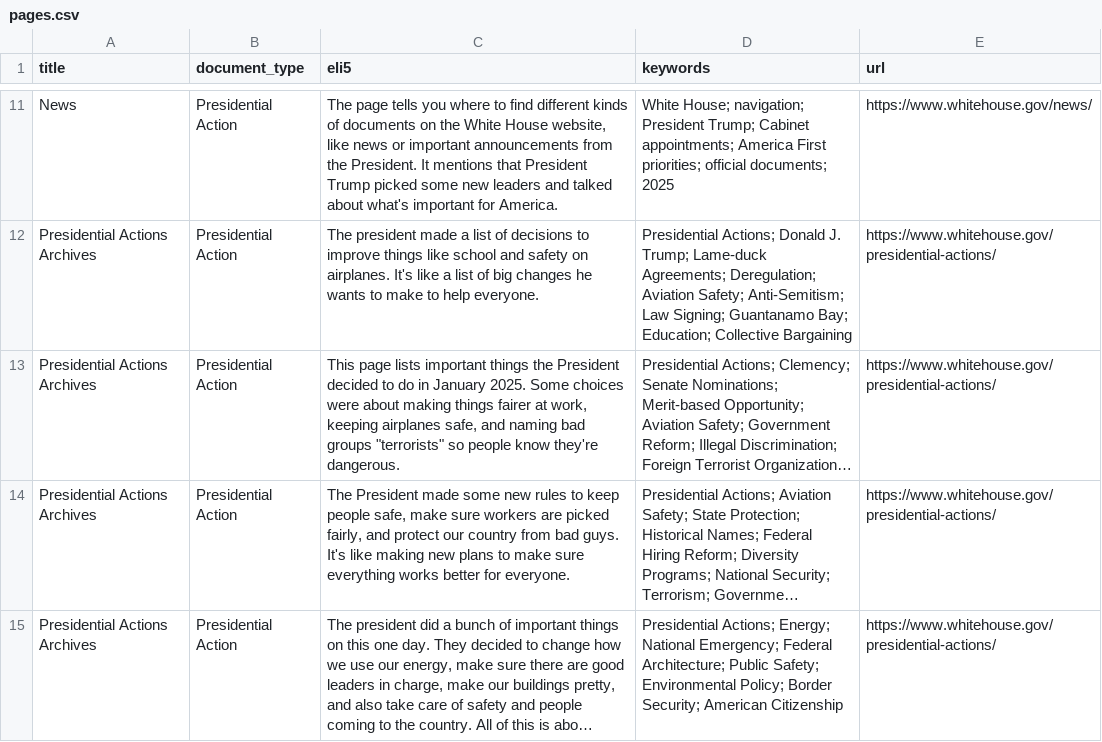
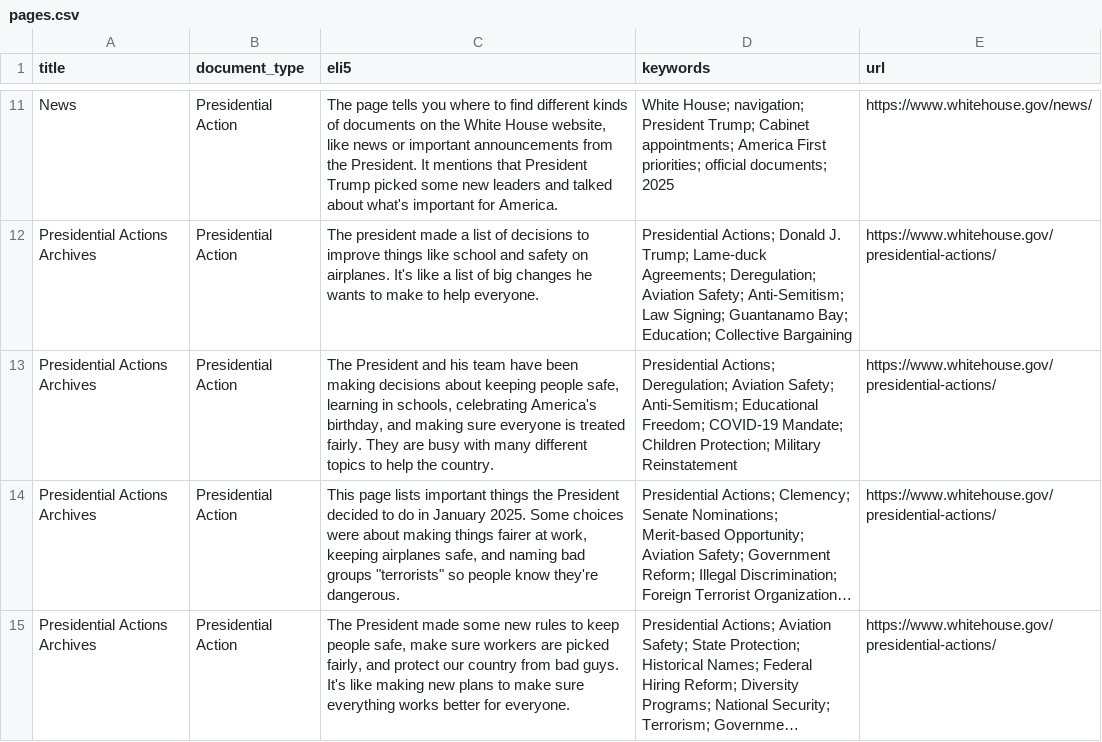
Before and after one commit to mjbommar/wh-pa, a CSV file: pages.csv, drawn as a sheet; only a part is shown, gaps mark what is left out; the shorter side is filled out with more unchanged rows; long unchanged cells end in …; the diff names each change by its address in the sheet, - before the commit and + after, or states it on an @@ line.

```diff
--- a/pages.csv
+++ b/pages.csv
+row 13: Presidential Actions Archives | Presidential Action | The President and his team have been making decisions about keeping people safe, learning in schools, celebrating America's birthday, and making sure everyone is treated fairly. They are busy with many different topics to help the country. | Presidential Actions; Deregulation; Aviation Safety; Anti-Semitism; Educational Freedom; COVID-19 Mandate; Children Protection; Military Reinstatement | https://www.whitehouse.gov/presidential-actions/
```
Also changed, not shown: 3 other files.
